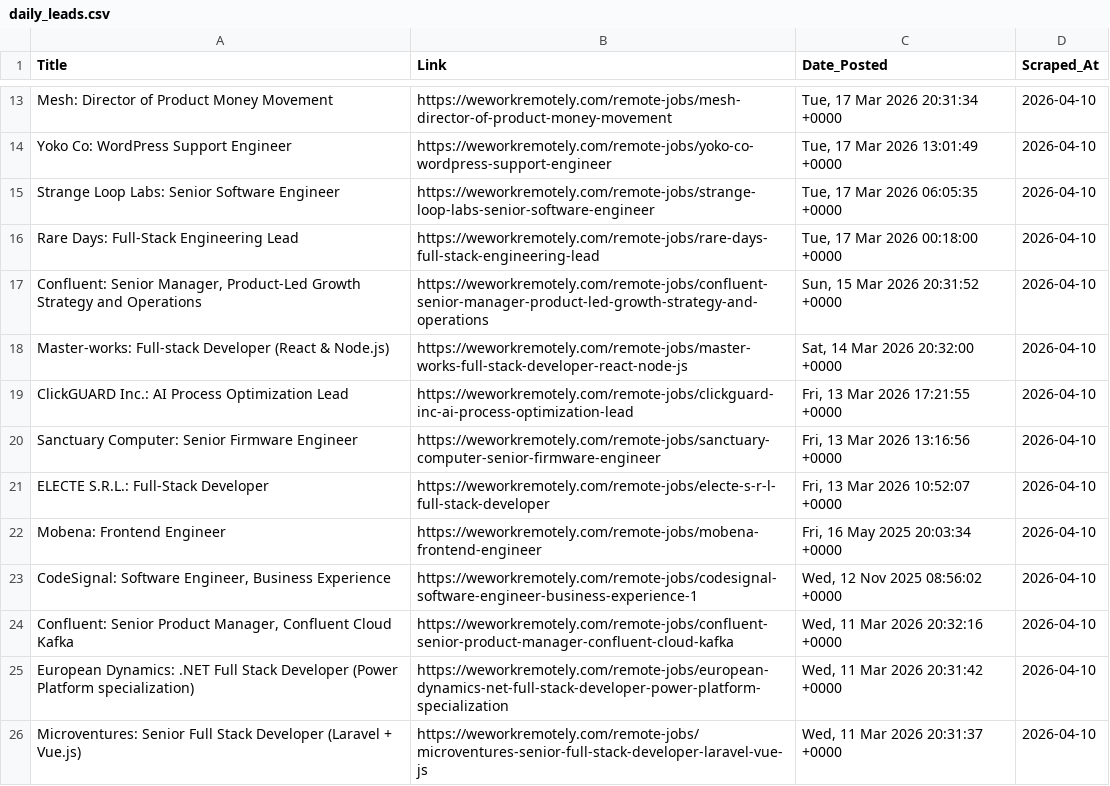
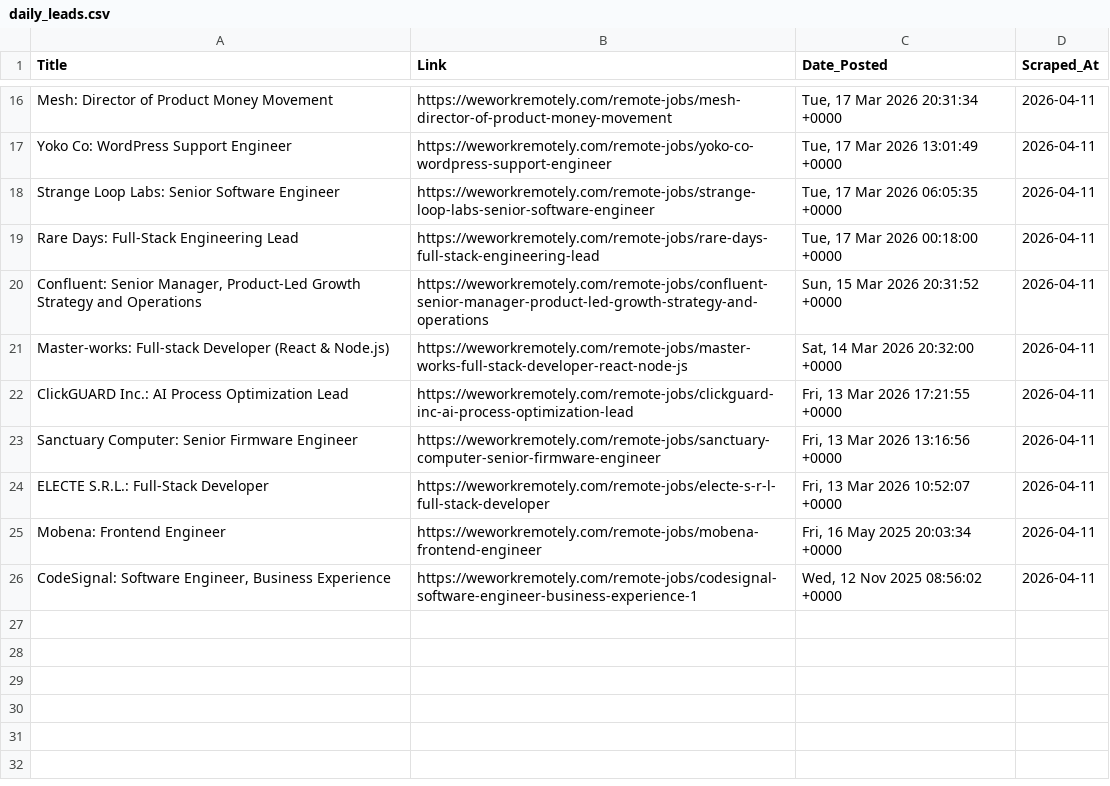
Before and after one commit to Aravindsetti77/data-goldmine, a CSV file: daily_leads.csv, drawn as a sheet; only a part is shown, gaps mark what is left out; removed rows and columns are numbered as before the commit, all else as after; the diff covers the shown part only; the diff names each change by its address in the sheet, - before the commit and + after, or states it on an @@ line.

```diff
--- a/daily_leads.csv
+++ b/daily_leads.csv
-D16:D26 (Scraped_At): 2026-04-10
+D16:D26 (Scraped_At): 2026-04-11
-row 24: Confluent: Senior Product Manager, Confluent Cloud Kafka | https://weworkremotely.com/remote-jobs/confluent-senior-product-manager-confluent-cloud-kafka | Wed, 11 Mar 2026 20:32:16 +0000 | 2026-04-10
-row 25: European Dynamics: .NET Full Stack Developer (Power Platform specialization) | https://weworkremotely.com/remote-jobs/european-dynamics-net-full-stack-developer-power-platform-specialization | Wed, 11 Mar 2026 20:31:42 +0000 | 2026-04-10
-row 26: Microventures: Senior Full Stack Developer (Laravel + Vue.js) | https://weworkremotely.com/remote-jobs/microventures-senior-full-stack-developer-laravel-vue-js | Wed, 11 Mar 2026 20:31:37 +0000 | 2026-04-10
```
Also changed, not shown: 3 added rows and 11 edited cells elsewhere in this file.
